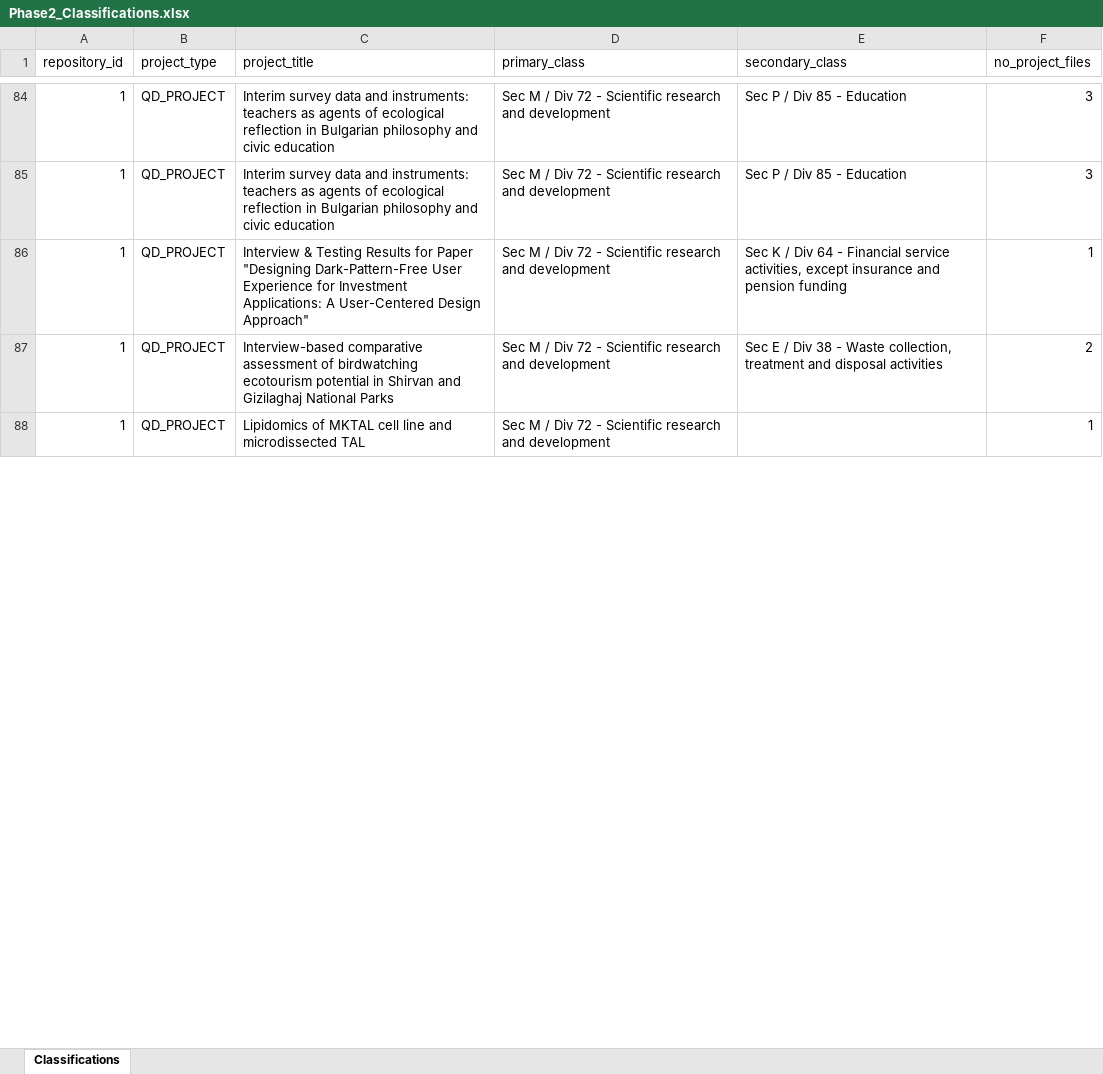
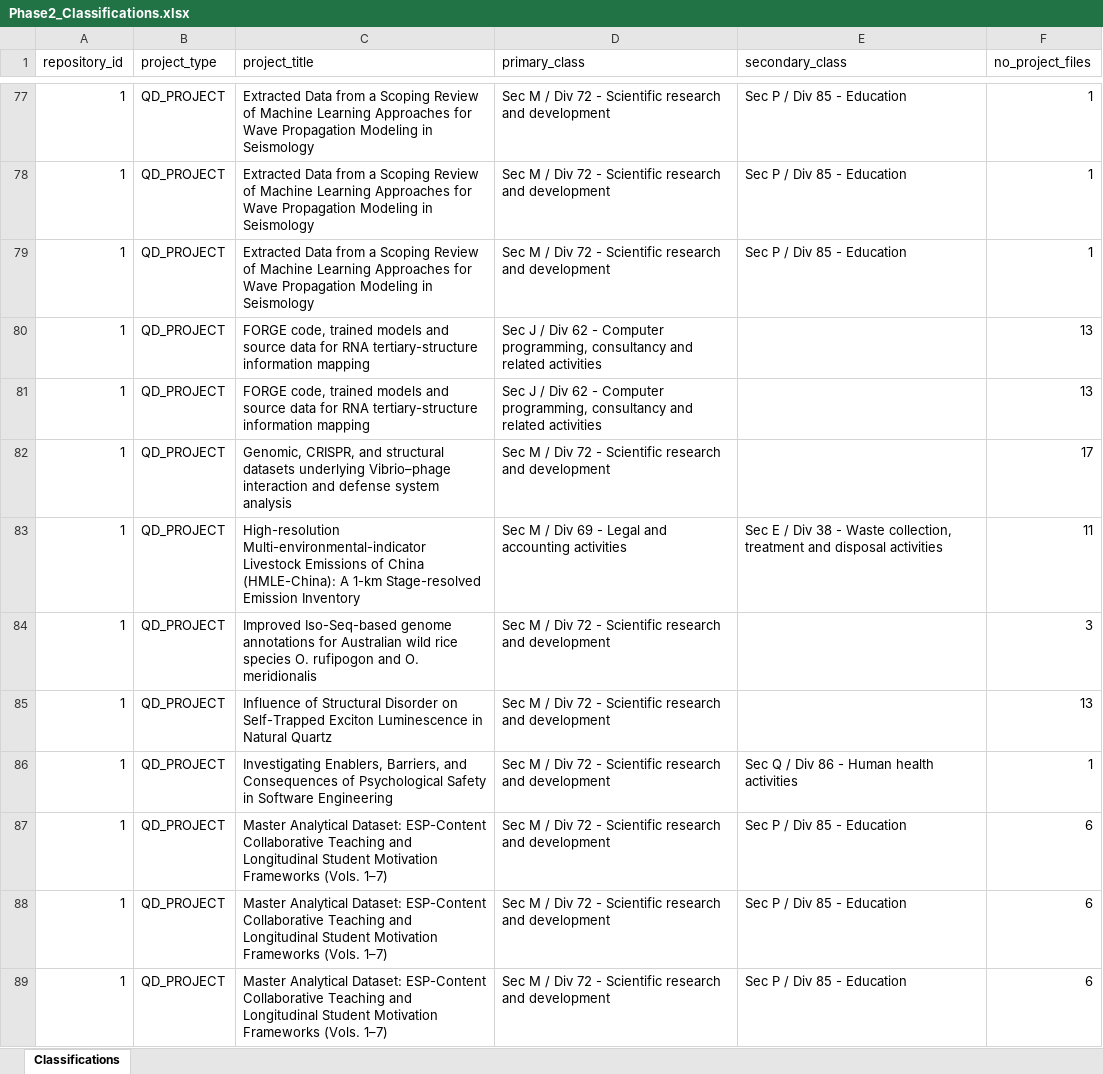
Before and after one commit to Nafas1992/Seeding-QDArchive, an Excel workbook: Phase2_Classifications.xlsx, sheet Classifications, drawn as a sheet; only a part is shown, gaps mark what is left out; values as stored, in another font and other column widths than the file's, no borders; addresses are those after the commit; the diff covers the shown part only; the diff names each change by its address in the sheet, - before the commit and + after, or states it on an @@ line.

```diff
--- a/Phase2_Classifications.xlsx (sheet Classifications)
+++ b/Phase2_Classifications.xlsx (sheet Classifications)
-C77:C78 (project_title): Interim survey data and instruments: teachers as agents of ecological reflection in Bulgarian philosophy and civic education
+C77:C78 (project_title): Extracted Data from a Scoping Review of Machine Learning Approaches for Wave Propagation Modeling in Seismology
-F77:F78 (no_project_files): 3
+F77:F78 (no_project_files): 1
-C79 (project_title): Interview & Testing Results for Paper "Designing Dark-Pattern-Free User Experience for Investment Applications: A User-Centered Design Approach"
+C79 (project_title): Extracted Data from a Scoping Review of Machine Learning Approaches for Wave Propagation Modeling in Seismology
-E79 (secondary_class): Sec K / Div 64 - Financial service activities, except insurance and pension funding
+E79 (secondary_class): Sec P / Div 85 - Education
+row 80: 1 | QD_PROJECT | FORGE code, trained models and source data for RNA tertiary-structure information mapping | Sec J / Div 62 - Computer programming, consultancy and related activities |  | 13
+row 81: 1 | QD_PROJECT | FORGE code, trained models and source data for RNA tertiary-structure information mapping | Sec J / Div 62 - Computer programming, consultancy and related activities |  | 13
+row 82: 1 | QD_PROJECT | Genomic, CRISPR, and structural datasets underlying Vibrio–phage interaction and defense system analysis | Sec M / Div 72 - Scientific research and development |  | 17
-C83 (project_title): Interview-based comparative assessment of birdwatching ecotourism potential in Shirvan and Gizilaghaj National Parks
+C83 (project_title): High-resolution Multi-environmental-indicator Livestock Emissions of China (HMLE-China): A 1-km Stage-resolved Emission Inventory
-D83 (primary_class): …/ Div 72 - Scientific research and development
+D83 (primary_class): …/ Div 69 - Legal and accounting activities
-F83 (no_project_files): 2
+F83 (no_project_files): 11
+row 84: 1 | QD_PROJECT | Improved Iso-Seq-based genome annotations for Australian wild rice species O. rufipogon and O. meridionalis | Sec M / Div 72 - Scientific research and development |  | 3
+row 85: 1 | QD_PROJECT | Influence of Structural Disorder on Self-Trapped Exciton Luminescence in Natural Quartz | Sec M / Div 72 - Scientific research and development |  | 13
-C86 (project_title): Lipidomics of MKTAL cell line and microdissected TAL
+C86 (project_title): Investigating Enablers, Barriers, and Consequences of Psychological Safety in Software Engineering
-E86 (secondary_class): (empty)
+E86 (secondary_class): Sec Q / Div 86 - Human health activities
+row 87: 1 | QD_PROJECT | Master Analytical Dataset: ESP-Content Collaborative Teaching and Longitudinal Student Motivation Frameworks (Vols. 1–7) | Sec M / Div 72 - Scientific research and development | Sec P / Div 85 - Education | 6
+row 88: 1 | QD_PROJECT | Master Analytical Dataset: ESP-Content Collaborative Teaching and Longitudinal Student Motivation Frameworks (Vols. 1–7) | Sec M / Div 72 - Scientific research and development | Sec P / Div 85 - Education | 6
+row 89: 1 | QD_PROJECT | Master Analytical Dataset: ESP-Content Collaborative Teaching and Longitudinal Student Motivation Frameworks (Vols. 1–7) | Sec M / Div 72 - Scientific research and development | Sec P / Div 85 - Education | 6
```
Also changed, not shown: 24 added rows, 32 removed rows and 167 edited cells elsewhere in this sheet, 2 other files.
